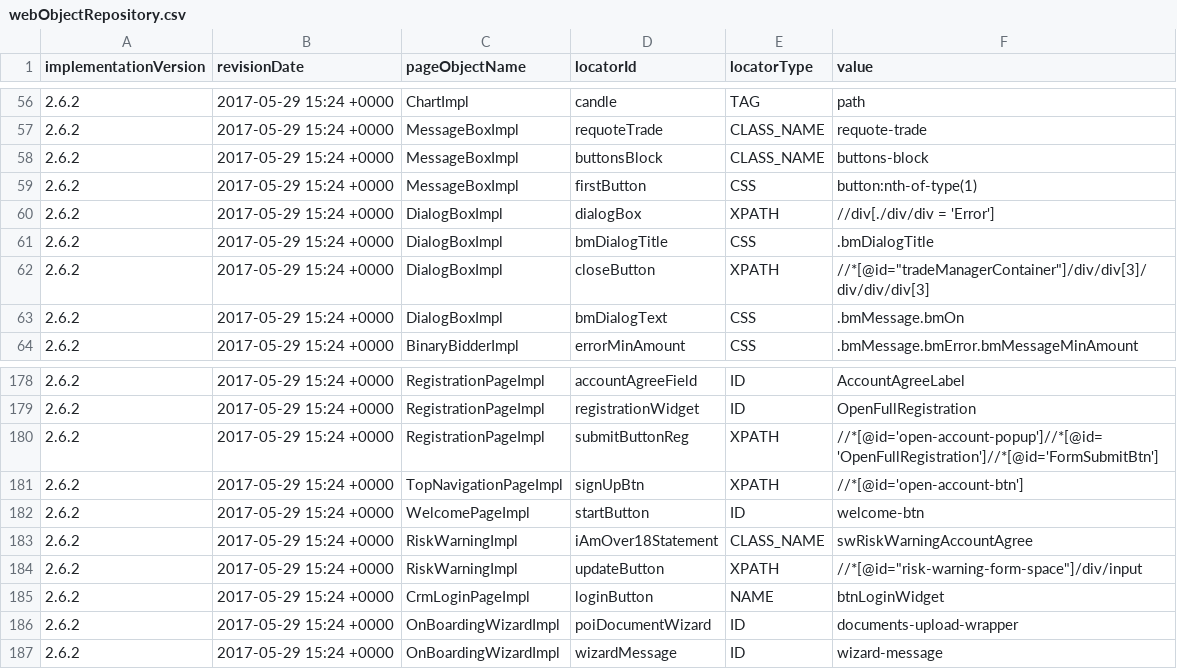
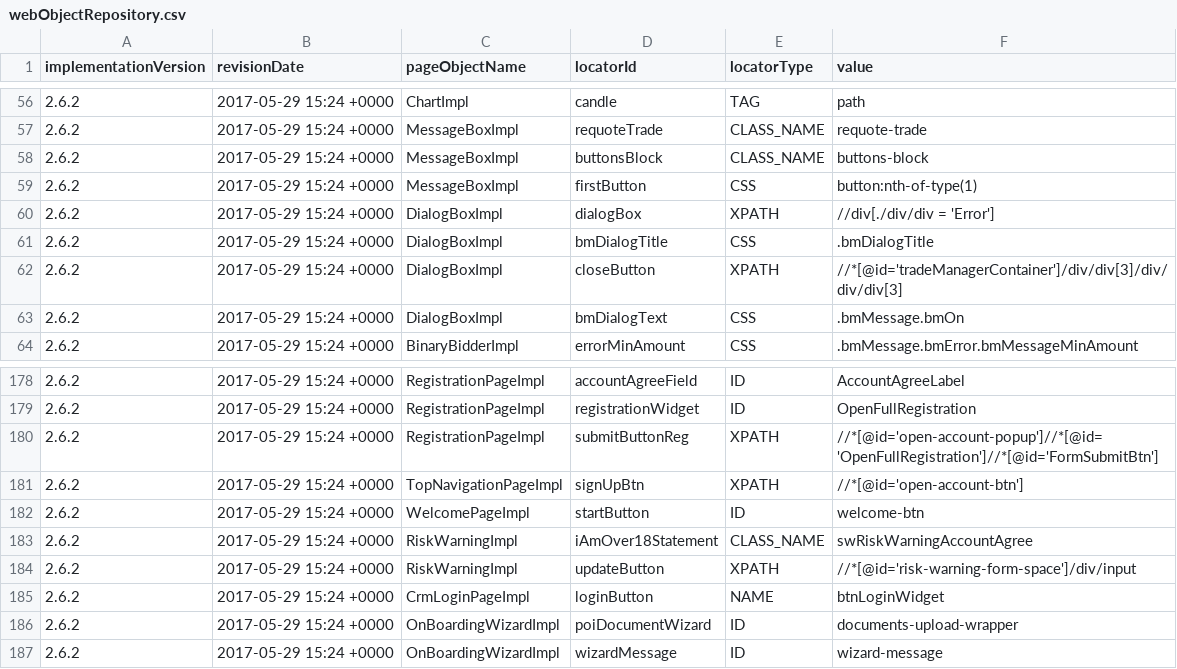
Before and after one commit to quantumua/old_atom, a CSV file: core/src/main/resources/webobjects/webObjectRepository.csv, drawn as a sheet; only a part is shown, gaps mark what is left out; the diff covers the shown part only.

```diff
--- a/core/src/main/resources/webobjects/webObjectRepository.csv
+++ b/core/src/main/resources/webobjects/webObjectRepository.csv
@@ -61,3 +61,3 @@ implementationVersion,revisionDate,pageObjectName,locatorId,locatorType,value
 2.6.2,2017-05-29 15:24 +0000,DialogBoxImpl,bmDialogTitle,CSS,.bmDialogTitle
-2.6.2,2017-05-29 15:24 +0000,DialogBoxImpl,closeButton,XPATH,"//*[@id=""tradeManagerContainer""]/div/div[3]/div/div/div[3]"
+2.6.2,2017-05-29 15:24 +0000,DialogBoxImpl,closeButton,XPATH,//*[@id='tradeManagerContainer']/div/div[3]/div/div/div[3]
 2.6.2,2017-05-29 15:24 +0000,DialogBoxImpl,bmDialogText,CSS,.bmMessage.bmOn
@@ -183,3 +183,3 @@ implementationVersion,revisionDate,pageObjectName,locatorId,locatorType,value
 2.6.2,2017-05-29 15:24 +0000,RiskWarningImpl,iAmOver18Statement,CLASS_NAME,swRiskWarningAccountAgree
-2.6.2,2017-05-29 15:24 +0000,RiskWarningImpl,updateButton,XPATH,"//*[@id=""risk-warning-form-space""]/div/input"
+2.6.2,2017-05-29 15:24 +0000,RiskWarningImpl,updateButton,XPATH,//*[@id='risk-warning-form-space']/div/input
 2.6.2,2017-05-29 15:24 +0000,CrmLoginPageImpl,loginButton,NAME,btnLoginWidget
```
Also changed, not shown: 19 added rows and 11 edited cells elsewhere in this file, 30 other files.
